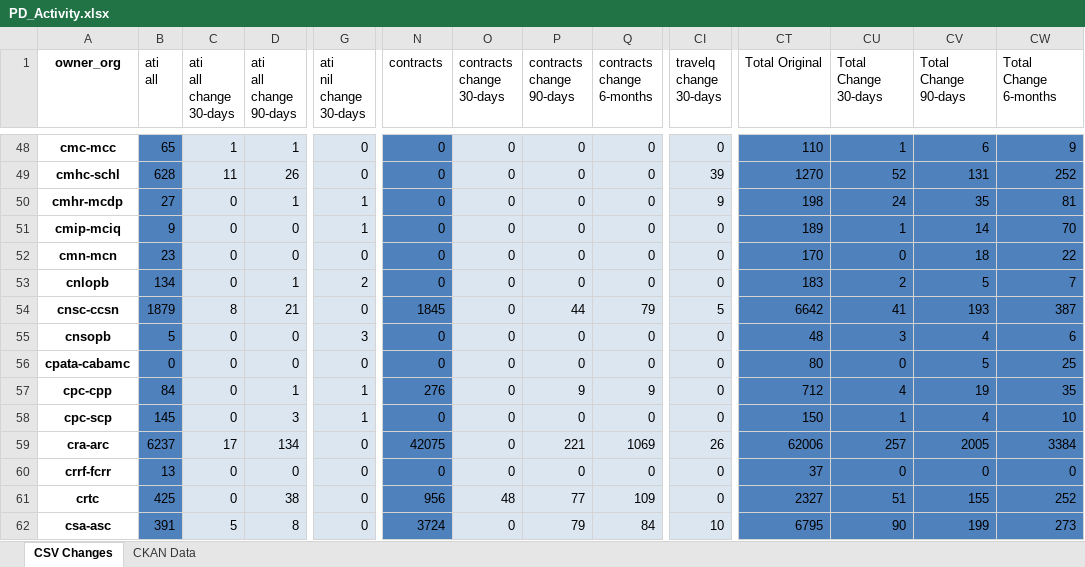
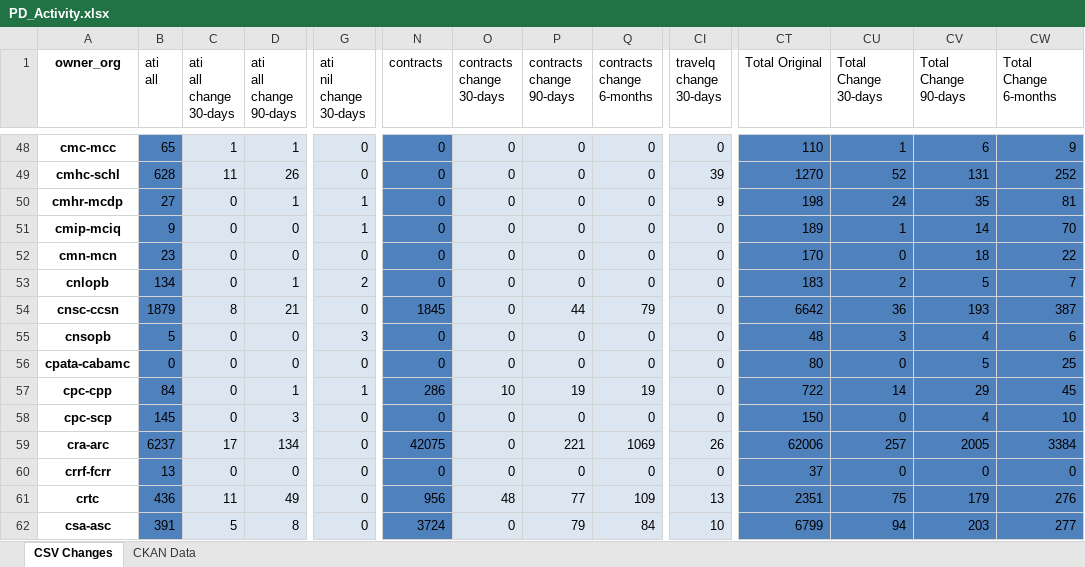
Before and after one commit to open-data/analytics-corporate-reporting, an Excel workbook: PD_CHANGES_RPT/PD_Activity.xlsx, sheet CSV Changes, drawn as a sheet; only a part is shown, gaps mark what is left out; values as stored, in another font and other column widths than the file's, no borders; the diff covers the shown part only; the diff names each change by its address in the sheet, - before the commit and + after, or states it on an @@ line.

```diff
--- a/PD_CHANGES_RPT/PD_Activity.xlsx (sheet CSV Changes)
+++ b/PD_CHANGES_RPT/PD_Activity.xlsx (sheet CSV Changes)
-CI54 (travelq change 30-days): 5
+CI54 (travelq change 30-days): 0
-CU54 (Total Change 30-days): 41
+CU54 (Total Change 30-days): 36
-N57 (contracts): 276
+N57 (contracts): 286
-O57 (contracts change 30-days): 0
+O57 (contracts change 30-days): 10
-P57 (contracts change 90-days): 9
+P57 (contracts change 90-days): 19
-Q57 (contracts change 6-months): 9
+Q57 (contracts change 6-months): 19
-CT57 (Total Original): 712
+CT57 (Total Original): 722
-CU57 (Total Change 30-days): 4
+CU57 (Total Change 30-days): 14
-CV57 (Total Change 90-days): 19
+CV57 (Total Change 90-days): 29
-CW57 (Total Change 6-months): 35
+CW57 (Total Change 6-months): 45
-G58 (ati nil change 30-days): 1
+G58 (ati nil change 30-days): 0
-CU58 (Total Change 30-days): 1
+CU58 (Total Change 30-days): 0
-B61 (ati all): 425
+B61 (ati all): 436
-C61 (ati all change 30-days): 0
+C61 (ati all change 30-days): 11
-D61 (ati all change 90-days): 38
+D61 (ati all change 90-days): 49
-CI61 (travelq change 30-days): 0
+CI61 (travelq change 30-days): 13
-CT61 (Total Original): 2327
+CT61 (Total Original): 2351
-CU61 (Total Change 30-days): 51
+CU61 (Total Change 30-days): 75
-CV61 (Total Change 90-days): 155
+CV61 (Total Change 90-days): 179
-CW61 (Total Change 6-months): 252
+CW61 (Total Change 6-months): 276
-CT62 (Total Original): 6795
+CT62 (Total Original): 6799
-CU62 (Total Change 30-days): 90
+CU62 (Total Change 30-days): 94
-CV62 (Total Change 90-days): 199
+CV62 (Total Change 90-days): 203
-CW62 (Total Change 6-months): 273
+CW62 (Total Change 6-months): 277
```
Also changed, not shown: 311 edited cells elsewhere in this sheet, 1 other file.
